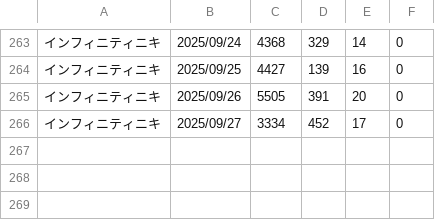
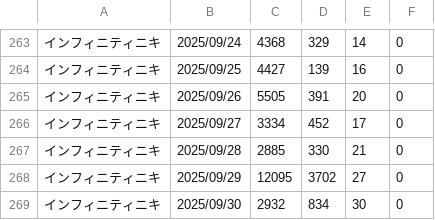
Before and after one commit to iwakiridrcm/youtube-find, a CSV file: niki/niki.csv, drawn as a sheet; only a part is shown, gaps mark what is left out.

```diff
--- a/niki/niki.csv
+++ b/niki/niki.csv
@@ -266 +266,4 @@
 インフィニティニキ,2025/09/27,3334,452,17,0
+インフィニティニキ,2025/09/28,2885,330,21,0
+インフィニティニキ,2025/09/29,12095,3702,27,0
+インフィニティニキ,2025/09/30,2932,834,30,0
```
Also changed, not shown: bounty/bounty.csv, heavenbarn/heavenbarn.csv, 25 other files.
